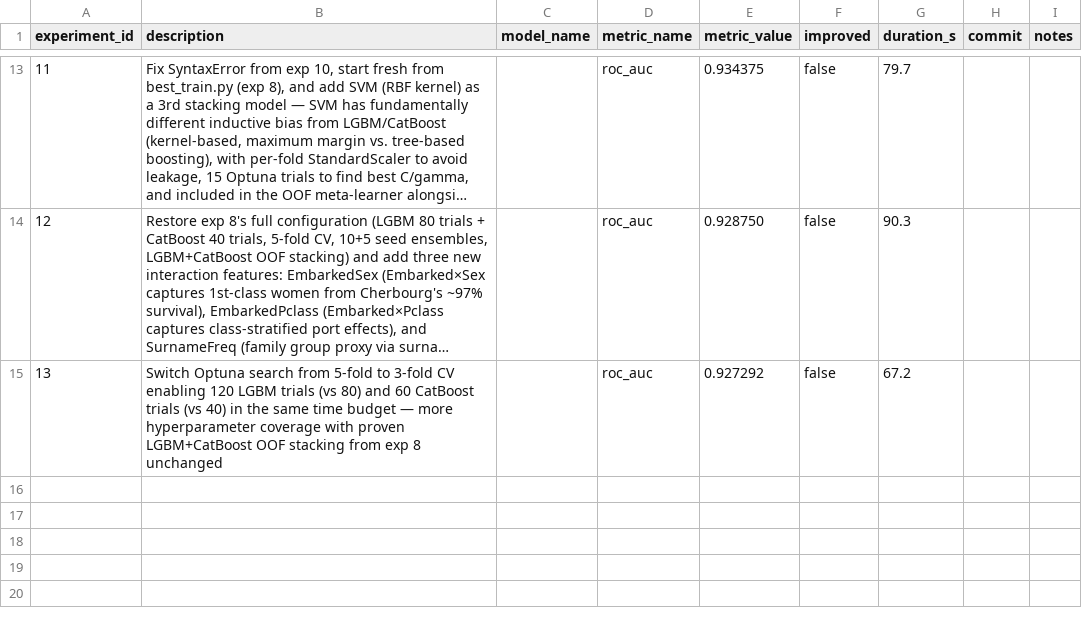
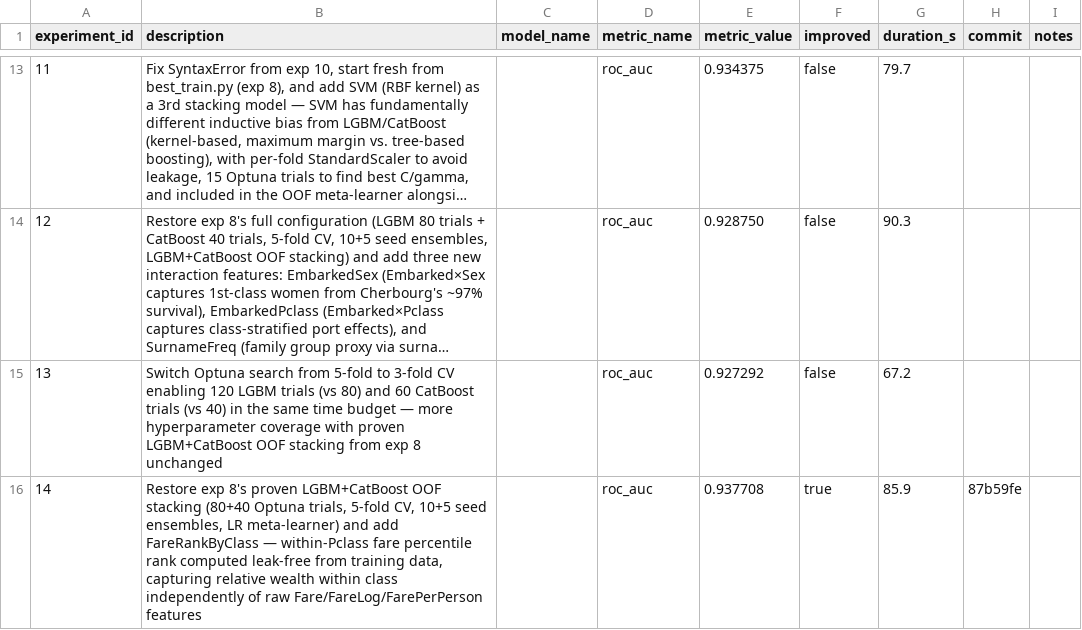
Before and after one commit to unionai-oss/autoresearch-experiments, a CSV file: auto-lgbm-binary-20260801-0410/progress.csv, drawn as a sheet; only a part is shown, gaps mark what is left out; long unchanged cells end in …; the diff names each change by its address in the sheet, - before the commit and + after, or states it on an @@ line.

```diff
--- a/auto-lgbm-binary-20260801-0410/progress.csv
+++ b/auto-lgbm-binary-20260801-0410/progress.csv
+row 16: 14 | Restore exp 8's proven LGBM+CatBoost OOF stacking (80+40 Optuna trials, 5-fold CV, 10+5 seed ensembles, LR meta-learner) and add FareRankByClass — within-Pclass fare percentile rank computed leak-free from training data, capturing relative wealth within class independently of raw Fare/FareLog/FarePerPerson features |  | roc_auc | 0.937708 | true | 85.9 | 87b59fe
```
Also changed, not shown: 2 other files.
